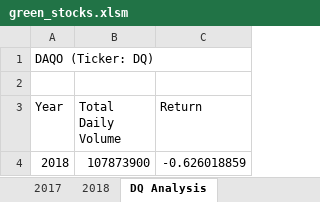
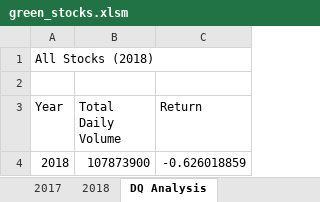
Before and after one commit to Chayda/stock-analysis, an Excel workbook: green_stocks.xlsm, sheet DQ Analysis, drawn as a sheet; values as stored, in another font and other column widths than the file's, no borders; charts and pictures not drawn; the diff names each change by its address in the sheet, - before the commit and + after, or states it on an @@ line.

```diff
--- a/green_stocks.xlsm (sheet DQ Analysis)
+++ b/green_stocks.xlsm (sheet DQ Analysis)
-A1 (Year): DAQO (Ticker: DQ)
+A1 (Year): All Stocks (2018)
```
Also changed, not shown: sheet All Stocks Analysis, charts or pictures.
